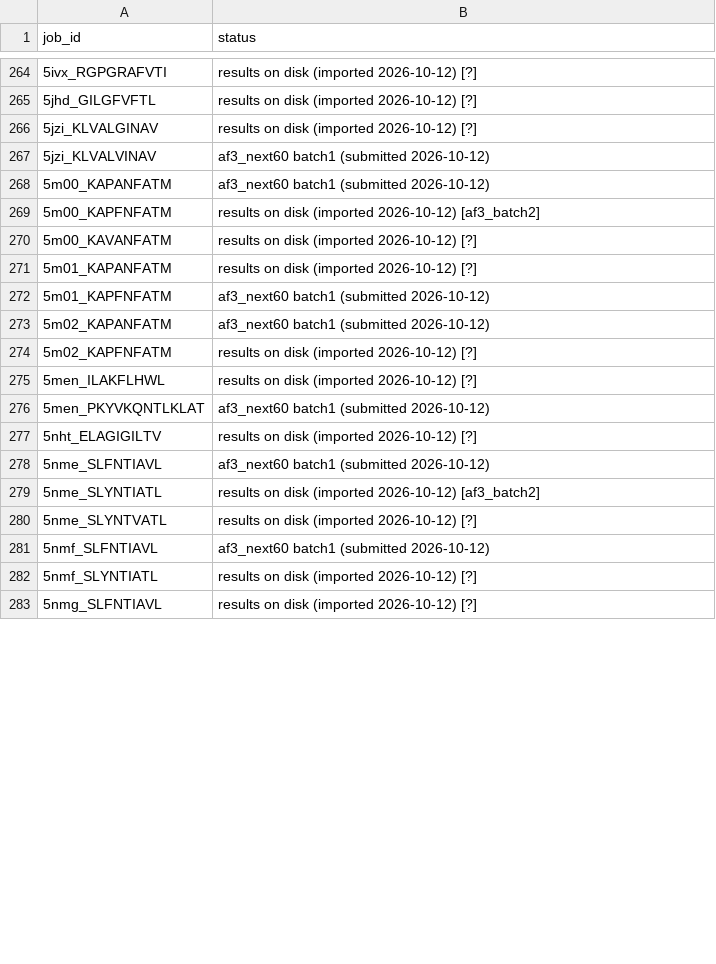
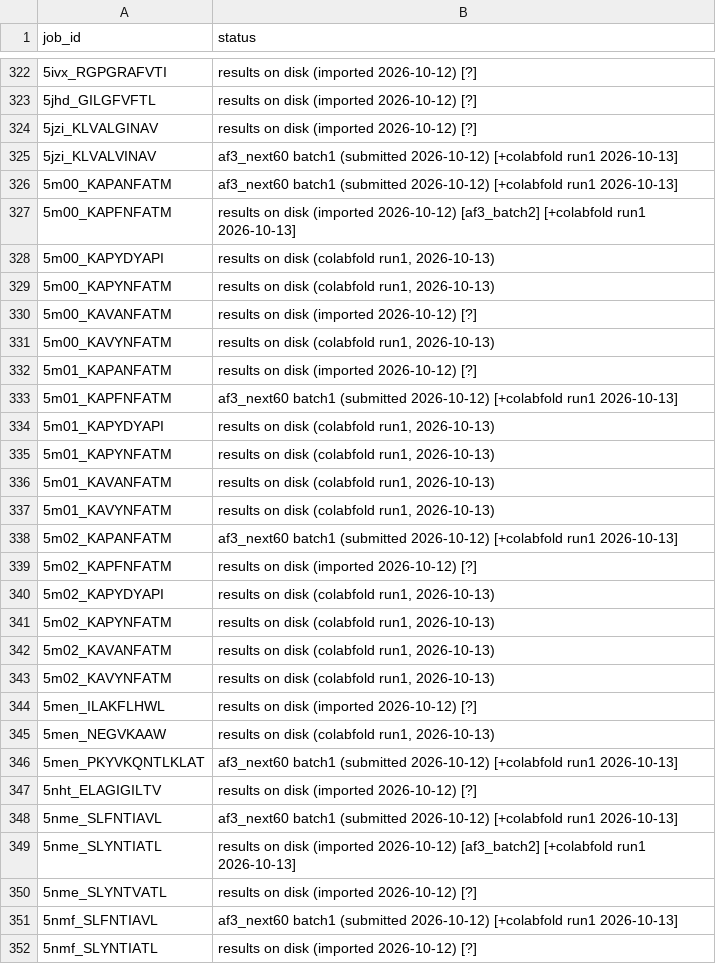
Before and after one commit to QianRongAn/meta-acdc-compute, a TSV file: af3_pending_upload/already_uploaded.tsv, drawn as a sheet; only a part is shown, gaps mark what is left out; the shorter side is filled out with more unchanged rows; the diff covers the shown part only.

Commit message:
2026-10-13 ColabFold run1 回收(87): PDB→CIF 导入 + 5-seed DA 打分 + 台账 466 行
- 待传队列 172 个改走本地 ColabFold(3080 Ti);run1 87 个从 Windows
  results_run1 回收 → data/raw/colabfold_run1/(45MB) → colabfold_predictions/
- 新增 colabfold_import.py(PDB→mmCIF,链角色内容判定全对)+
  score_colabfold.sh(与 da_rescore 同口径:mask-plddt, T=1.0)+
  update_pending_ledger.py(台账批量更新,CRLF→LF 归一化)+
  process_colabfold_run.sh(run2 通用处理入口)
- 87/87 打分成功(双峰分布);跨方法一致性 n=8:AF3 vs ColabFold
  Pearson r=0.35、均值 0.712 vs 0.315 → AF2-multimer 结构不可互换用于
  DA 打分,ColabFold 分只作 QC/粗筛层,不进主风险面板(benchmarks 记录)
- 台账:73 新行 + 14 补注(选批基线漏掉已传/已有结果的 job)

```diff
--- a/af3_pending_upload/already_uploaded.tsv
+++ b/af3_pending_upload/already_uploaded.tsv
@@ -266,17 +324,29 @@ job_id	status
 5jzi_KLVALGINAV	results on disk (imported 2026-10-12) [?]
-5jzi_KLVALVINAV	af3_next60 batch1 (submitted 2026-10-12)
-5m00_KAPANFATM	af3_next60 batch1 (submitted 2026-10-12)
-5m00_KAPFNFATM	results on disk (imported 2026-10-12) [af3_batch2]
+5jzi_KLVALVINAV	af3_next60 batch1 (submitted 2026-10-12) [+colabfold run1 2026-10-13]
+5m00_KAPANFATM	af3_next60 batch1 (submitted 2026-10-12) [+colabfold run1 2026-10-13]
+5m00_KAPFNFATM	results on disk (imported 2026-10-12) [af3_batch2] [+colabfold run1 2026-10-13]
+5m00_KAPYDYAPI	results on disk (colabfold run1, 2026-10-13)
+5m00_KAPYNFATM	results on disk (colabfold run1, 2026-10-13)
 5m00_KAVANFATM	results on disk (imported 2026-10-12) [?]
+5m00_KAVYNFATM	results on disk (colabfold run1, 2026-10-13)
 5m01_KAPANFATM	results on disk (imported 2026-10-12) [?]
-5m01_KAPFNFATM	af3_next60 batch1 (submitted 2026-10-12)
-5m02_KAPANFATM	af3_next60 batch1 (submitted 2026-10-12)
+5m01_KAPFNFATM	af3_next60 batch1 (submitted 2026-10-12) [+colabfold run1 2026-10-13]
+5m01_KAPYDYAPI	results on disk (colabfold run1, 2026-10-13)
+5m01_KAPYNFATM	results on disk (colabfold run1, 2026-10-13)
+5m01_KAVANFATM	results on disk (colabfold run1, 2026-10-13)
+5m01_KAVYNFATM	results on disk (colabfold run1, 2026-10-13)
+5m02_KAPANFATM	af3_next60 batch1 (submitted 2026-10-12) [+colabfold run1 2026-10-13]
 5m02_KAPFNFATM	results on disk (imported 2026-10-12) [?]
+5m02_KAPYDYAPI	results on disk (colabfold run1, 2026-10-13)
+5m02_KAPYNFATM	results on disk (colabfold run1, 2026-10-13)
+5m02_KAVANFATM	results on disk (colabfold run1, 2026-10-13)
+5m02_KAVYNFATM	results on disk (colabfold run1, 2026-10-13)
 5men_ILAKFLHWL	results on disk (imported 2026-10-12) [?]
-5men_PKYVKQNTLKLAT	af3_next60 batch1 (submitted 2026-10-12)
+5men_NEGVKAAW	results on disk (colabfold run1, 2026-10-13)
+5men_PKYVKQNTLKLAT	af3_next60 batch1 (submitted 2026-10-12) [+colabfold run1 2026-10-13]
 5nht_ELAGIGILTV	results on disk (imported 2026-10-12) [?]
-5nme_SLFNTIAVL	af3_next60 batch1 (submitted 2026-10-12)
-5nme_SLYNTIATL	results on disk (imported 2026-10-12) [af3_batch2]
+5nme_SLFNTIAVL	af3_next60 batch1 (submitted 2026-10-12) [+colabfold run1 2026-10-13]
+5nme_SLYNTIATL	results on disk (imported 2026-10-12) [af3_batch2] [+colabfold run1 2026-10-13]
 5nme_SLYNTVATL	results on disk (imported 2026-10-12) [?]
-5nmf_SLFNTIAVL	af3_next60 batch1 (submitted 2026-10-12)
+5nmf_SLFNTIAVL	af3_next60 batch1 (submitted 2026-10-12) [+colabfold run1 2026-10-13]
 5nmf_SLYNTIATL	results on disk (imported 2026-10-12) [?]
```
Also changed, not shown: 61 added rows and 5 edited cells elsewhere in this file, 11 other files.
